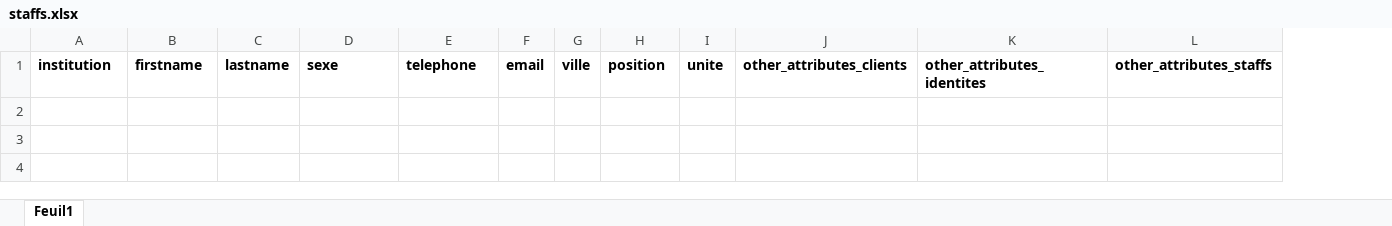
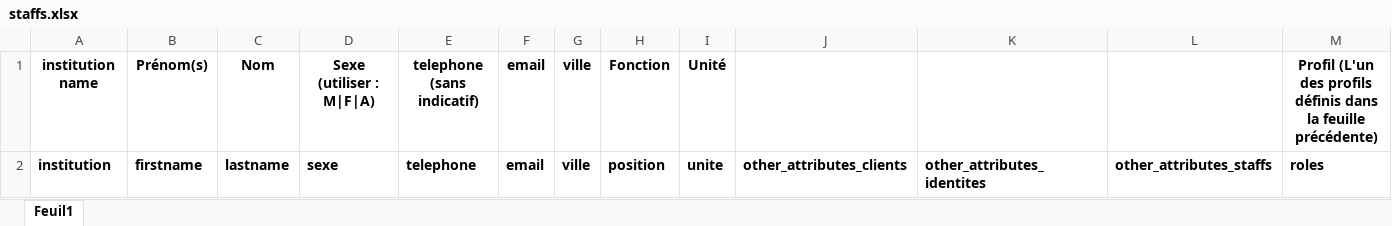
Before and after one commit to persilier/satis-macro-backend, an Excel workbook: storage/app/public/excels/staffs.xlsx, sheet Feuil1, drawn as a sheet; values as stored, in another font and other column widths than the file's, no borders; addresses are those after the commit; the diff names each change by its address in the sheet, - before the commit and + after, or states it on an @@ line.

Commit message:
Import units and fix import staffs

```diff
--- a/storage/app/public/excels/staffs.xlsx (sheet Feuil1)
+++ b/storage/app/public/excels/staffs.xlsx (sheet Feuil1)
+column M, row 2: roles
+row 1: institution name | Prénom(s) | Nom | Sexe (utiliser : M|F|A) | telephone (sans indicatif) | email | ville | Fonction | Unité |  |  |  | Profil (L'un des profils définis dans la feuille précédente)
```
Also changed, not shown: 30 other files.
